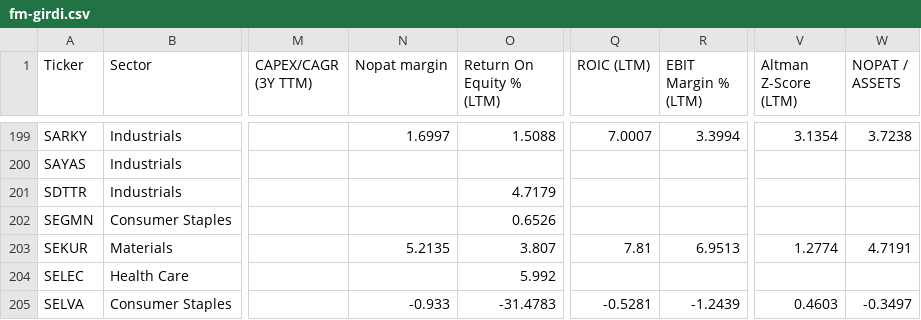
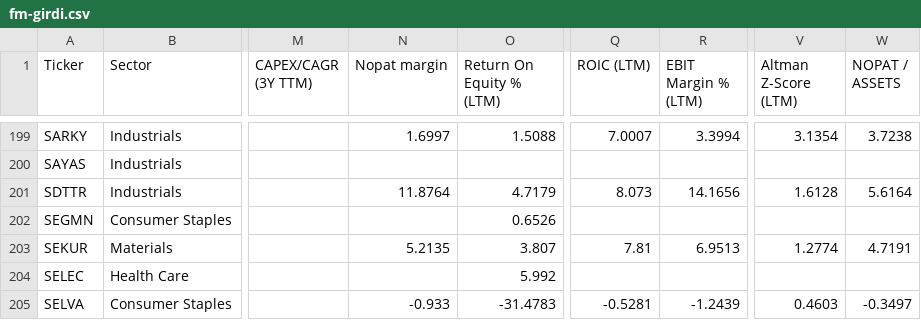
Before and after one commit to fkasap/Ktpanel2, a CSV file: ktpanel/fm-girdi.csv, drawn as a sheet; only a part is shown, gaps mark what is left out; the diff names each change by its address in the sheet, - before the commit and + after, or states it on an @@ line.

```diff
--- a/ktpanel/fm-girdi.csv
+++ b/ktpanel/fm-girdi.csv
-N201 (Nopat margin): (empty)
+N201 (Nopat margin): 11.8764
-Q201 (ROIC (LTM)): (empty)
+Q201 (ROIC (LTM)): 8.073
-R201 (EBIT Margin % (LTM)): (empty)
+R201 (EBIT Margin % (LTM)): 14.1656
-V201 (Altman Z-Score (LTM)): (empty)
+V201 (Altman Z-Score (LTM)): 1.6128
-W201 (NOPAT / ASSETS): (empty)
+W201 (NOPAT / ASSETS): 5.6164
```
Also changed, not shown: 18 other files.
